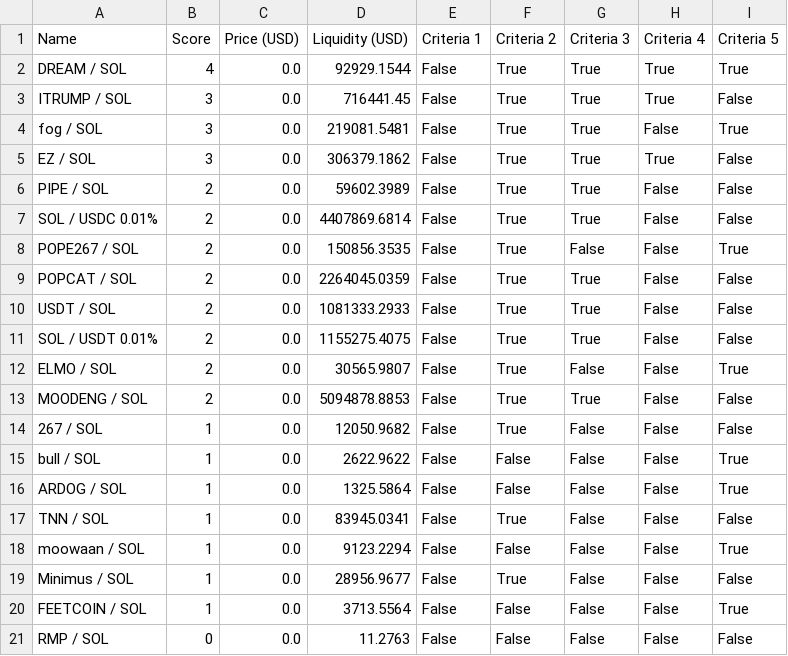
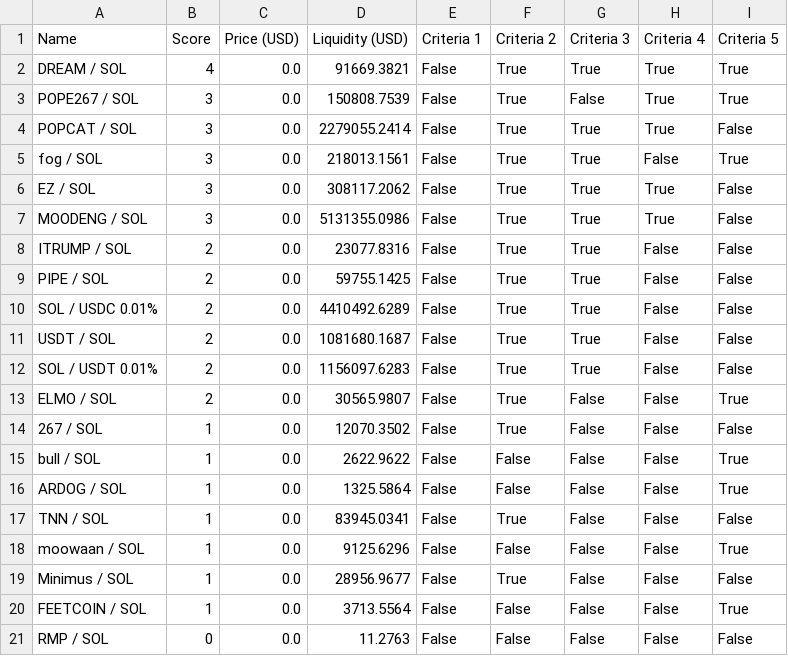
Before and after one commit to Gun1-dot/MemeCoin_GunTracker, a CSV file: data/top_5_tokens.csv, drawn as a sheet.

Commit message:
Update top_5_tokens.csv

```diff
--- a/data/top_5_tokens.csv
+++ b/data/top_5_tokens.csv
@@ -1,15 +1,15 @@
 Name,Score,Price (USD),Liquidity (USD),Criteria 1,Criteria 2,Criteria 3,Criteria 4,Criteria 5
-DREAM / SOL,4,0.0,92929.1544,False,True,True,True,True
-ITRUMP / SOL,3,0.0,716441.45,False,True,True,True,False
-fog / SOL,3,0.0,219081.5481,False,True,True,False,True
-EZ / SOL,3,0.0,306379.1862,False,True,True,True,False
-PIPE / SOL,2,0.0,59602.3989,False,True,True,False,False
-SOL / USDC 0.01%,2,0.0,4407869.6814,False,True,True,False,False
-POPE267 / SOL,2,0.0,150856.3535,False,True,False,False,True
-POPCAT / SOL,2,0.0,2264045.0359,False,True,True,False,False
-USDT / SOL,2,0.0,1081333.2933,False,True,True,False,False
-SOL / USDT 0.01%,2,0.0,1155275.4075,False,True,True,False,False
+DREAM / SOL,4,0.0,91669.3821,False,True,True,True,True
+POPE267 / SOL,3,0.0,150808.7539,False,True,False,True,True
+POPCAT / SOL,3,0.0,2279055.2414,False,True,True,True,False
+fog / SOL,3,0.0,218013.1561,False,True,True,False,True
+EZ / SOL,3,0.0,308117.2062,False,True,True,True,False
+MOODENG / SOL,3,0.0,5131355.0986,False,True,True,True,False
+ITRUMP / SOL,2,0.0,23077.8316,False,True,True,False,False
+PIPE / SOL,2,0.0,59755.1425,False,True,True,False,False
+SOL / USDC 0.01%,2,0.0,4410492.6289,False,True,True,False,False
+USDT / SOL,2,0.0,1081680.1687,False,True,True,False,False
+SOL / USDT 0.01%,2,0.0,1156097.6283,False,True,True,False,False
 ELMO / SOL,2,0.0,30565.9807,False,True,False,False,True
-MOODENG / SOL,2,0.0,5094878.8853,False,True,True,False,False
-267 / SOL,1,0.0,12050.9682,False,True,False,False,False
+267 / SOL,1,0.0,12070.3502,False,True,False,False,False
 bull / SOL,1,0.0,2622.9622,False,False,False,False,True
@@ -17,3 +17,3 @@ ARDOG / SOL,1,0.0,1325.5864,False,False,False,False,True
 TNN / SOL,1,0.0,83945.0341,False,True,False,False,False
-moowaan / SOL,1,0.0,9123.2294,False,False,False,False,True
+moowaan / SOL,1,0.0,9125.6296,False,False,False,False,True
 Minimus / SOL,1,0.0,28956.9677,False,True,False,False,False
```
